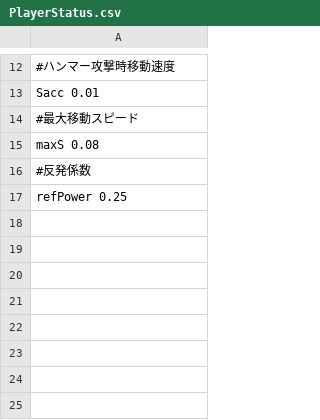
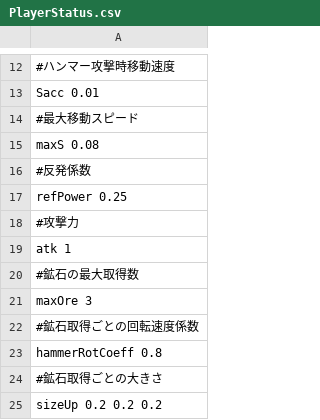
Before and after one commit to HigaTakehiro/GraduationWork, a CSV file: Engine/Resources/GameData/PlayerStatus.csv, drawn as a sheet; only a part is shown, gaps mark what is left out; the diff names each change by its address in the sheet, - before the commit and + after, or states it on an @@ line.

```diff
--- a/Engine/Resources/GameData/PlayerStatus.csv
+++ b/Engine/Resources/GameData/PlayerStatus.csv
+row 18: #攻撃力
+row 19: atk 1
+row 20: #鉱石の最大取得数
+row 21: maxOre 3
+row 22: #鉱石取得ごとの回転速度係数
+row 23: hammerRotCoeff 0.8
+row 24: #鉱石取得ごとの大きさ
+row 25: sizeUp 0.2 0.2 0.2
```
Also changed, not shown: 3 other files.
